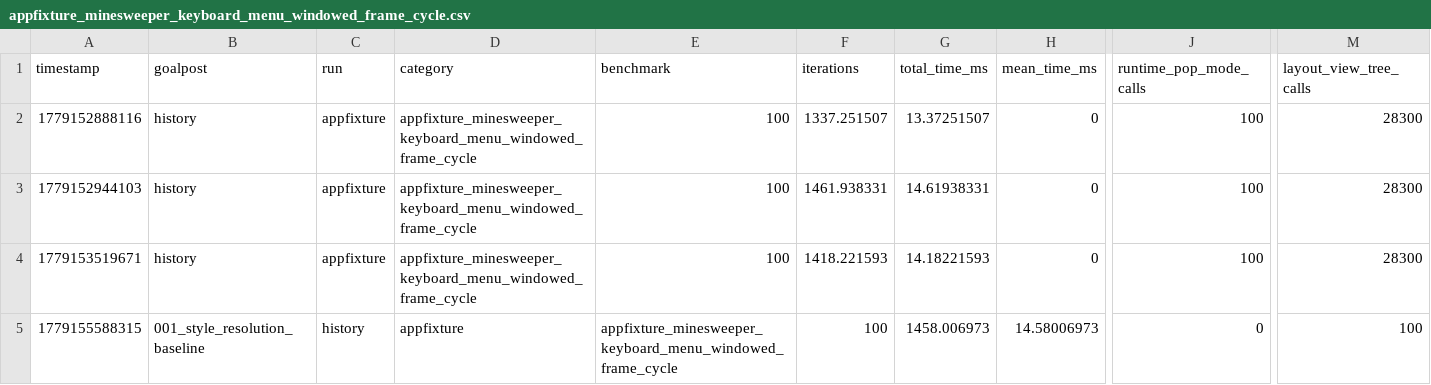
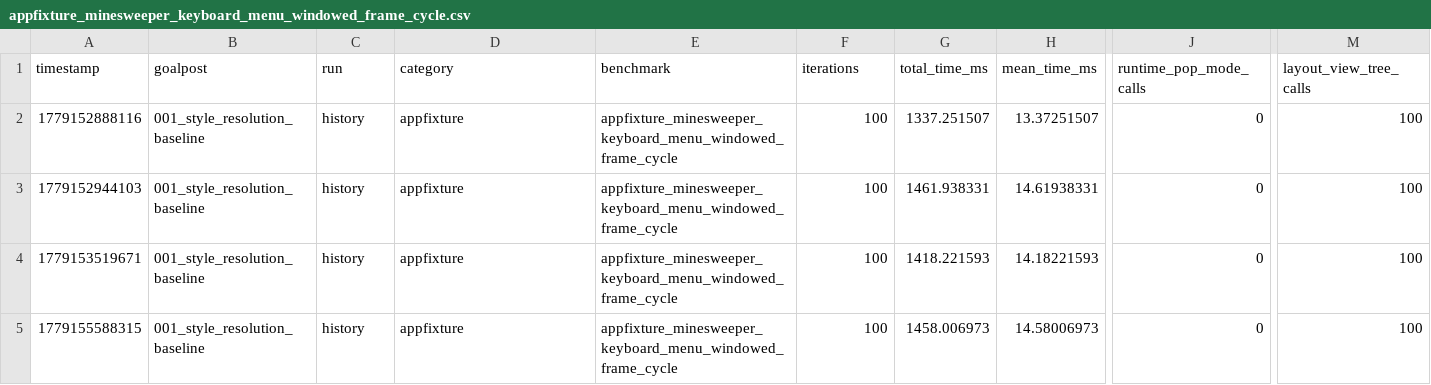
Before and after one commit to svjson/pixils, a CSV file: benchmarks/pixils/001_style_resolution_baseline/appfixture/appfixture_minesweeper_keyboard_menu_windowed_frame_cycle.csv, drawn as a sheet; only a part is shown, gaps mark what is left out; the diff covers the shown part only; the diff names each change by its address in the sheet, - before the commit and + after, or states it on an @@ line.

Commit message:
libpixils: Benchmark baseline

```diff
--- a/benchmarks/pixils/001_style_resolution_baseline/appfixture/appfixture_minesweeper_keyboard_menu_windowed_frame_cycle.csv
+++ b/benchmarks/pixils/001_style_resolution_baseline/appfixture/appfixture_minesweeper_keyboard_menu_windowed_frame_cycle.csv
-B2:B4 (goalpost): history
+B2:B4 (goalpost): 001_style_resolution_baseline
-C2:C4 (run): appfixture
+C2:C4 (run): history
-D2:D4 (category): appfixture_minesweeper_keyboard_menu_windowed_frame_cycle
+D2:D4 (category): appfixture
-E2:E4 (benchmark): 100
+E2:E4 (benchmark): appfixture_minesweeper_keyboard_menu_windowed_frame_cycle
-F2 (iterations): 1337.251507
+F2 (iterations): 100
-G2 (total_time_ms): 13.37251507
+G2 (total_time_ms): 1337.251507
-H2 (mean_time_ms): 0
+H2 (mean_time_ms): 13.37251507
-J2:J4 (runtime_pop_mode_calls): 100
+J2:J4 (runtime_pop_mode_calls): 0
-M2:M4 (layout_view_tree_calls): 28300
+M2:M4 (layout_view_tree_calls): 100
-F3 (iterations): 1461.938331
+F3 (iterations): 100
-G3 (total_time_ms): 14.61938331
+G3 (total_time_ms): 1461.938331
-H3 (mean_time_ms): 0
+H3 (mean_time_ms): 14.61938331
-F4 (iterations): 1418.221593
+F4 (iterations): 100
-G4 (total_time_ms): 14.18221593
+G4 (total_time_ms): 1418.221593
-H4 (mean_time_ms): 0
+H4 (mean_time_ms): 14.18221593
```
Also changed, not shown: 34 edited cells elsewhere in this file, benchmarks/pixils/001_style_resolution_baseline/appfixture/appfixture_minesweeper_simple_windowed_frame_cycle.csv, benchmarks/pixils/001_style_resolution_baseline/appfixture/appfixture_tilemap_editor_current_frame_cycle.csv, 7 other files.
